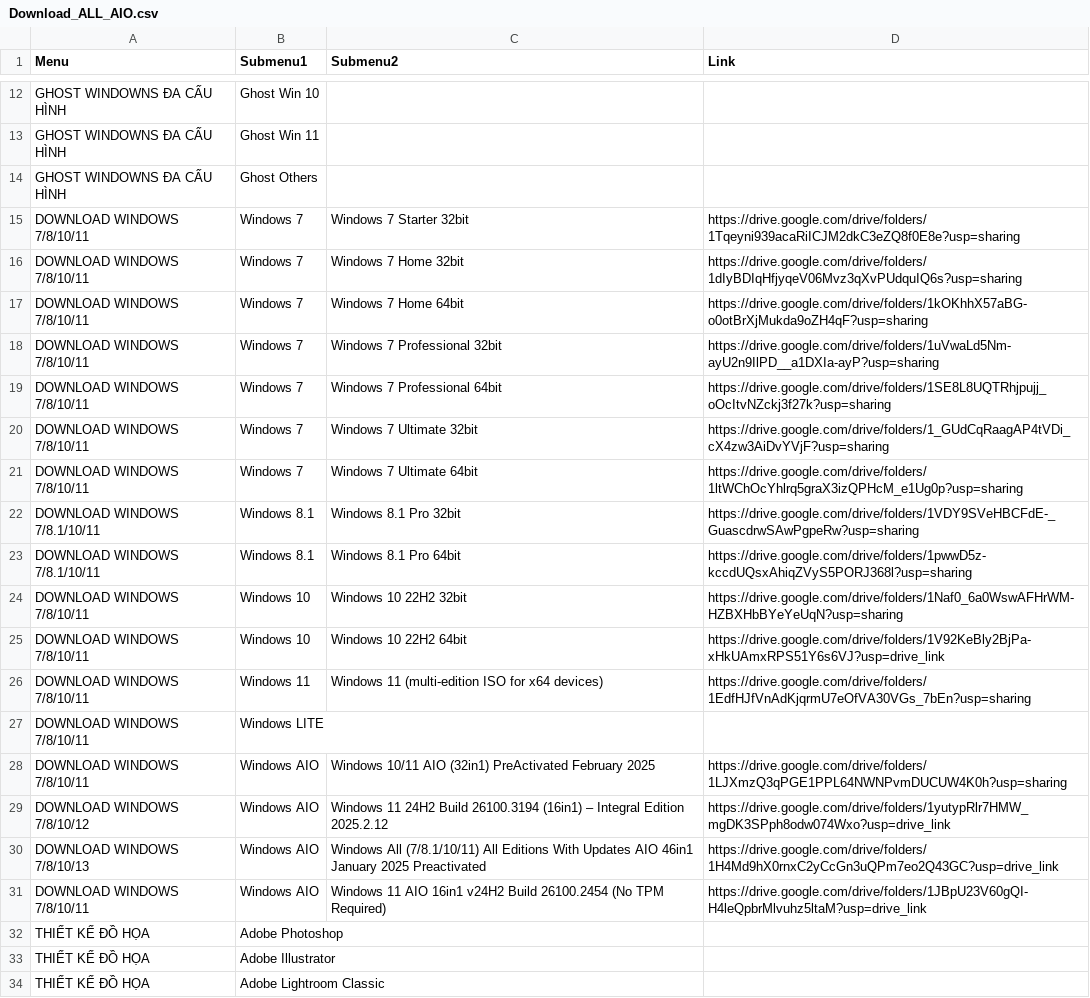
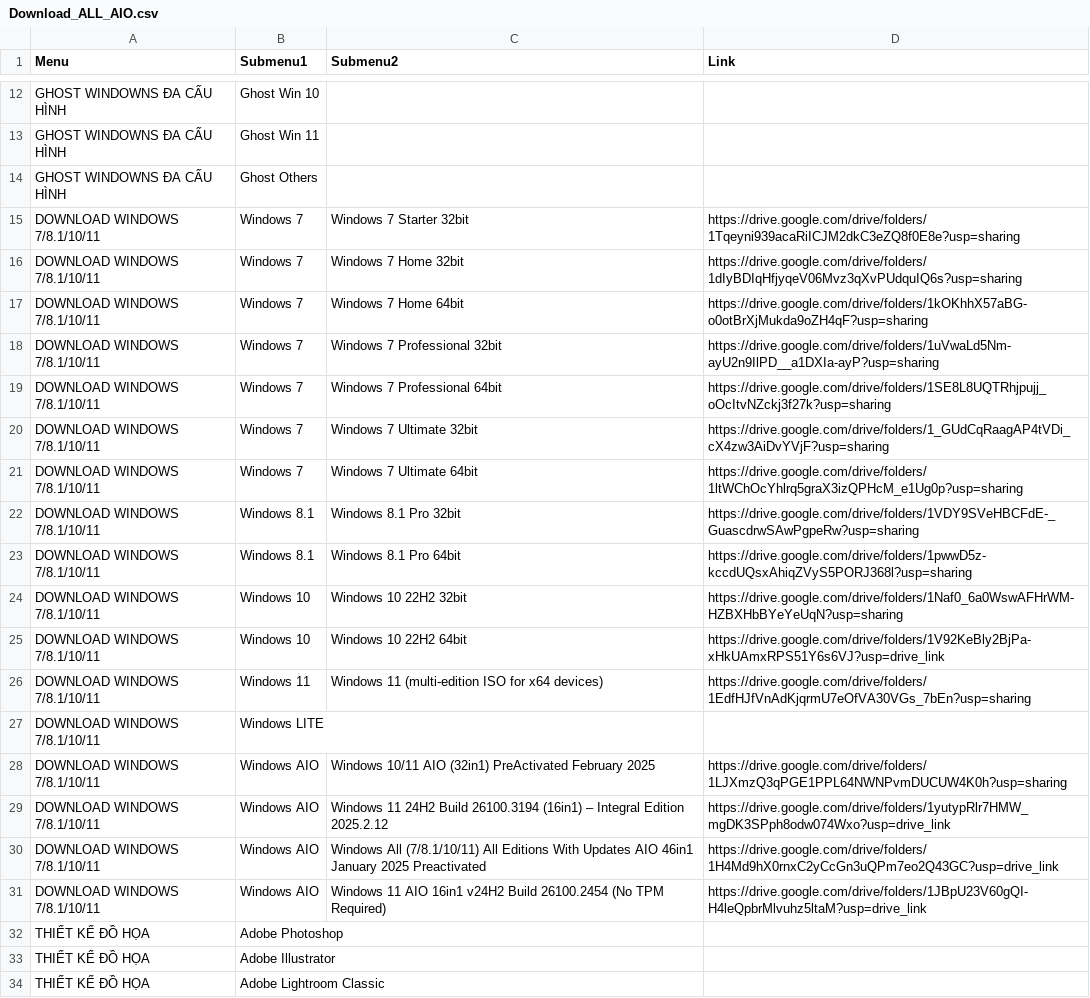
Before and after one commit to RioMMO/File-Download, a CSV file: Download_ALL_AIO.csv, drawn as a sheet; only a part is shown, gaps mark what is left out.

Commit message:
Update Download_ALL_AIO.csv

```diff
--- a/Download_ALL_AIO.csv
+++ b/Download_ALL_AIO.csv
@@ -14,19 +14,19 @@ GHOST WINDOWNS ĐA CẤU HÌNH,Ghost Win 11,,
 GHOST WINDOWNS ĐA CẤU HÌNH,Ghost Others,,
-DOWNLOAD WINDOWS 7/8/10/11,Windows 7,Windows 7 Starter 32bit,https://drive.google.com/drive/folders/1Tqeyni939acaRiICJM2dkC3eZQ8f0E8e?usp=sharing
-DOWNLOAD WINDOWS 7/8/10/11,Windows 7,Windows 7 Home 32bit,https://drive.google.com/drive/folders/1dIyBDIqHfjyqeV06Mvz3qXvPUdquIQ6s?usp=sharing
-DOWNLOAD WINDOWS 7/8/10/11,Windows 7,Windows 7 Home 64bit,https://drive.google.com/drive/folders/1kOKhhX57aBG-o0otBrXjMukda9oZH4qF?usp=sharing
-DOWNLOAD WINDOWS 7/8/10/11,Windows 7,Windows 7 Professional 32bit,https://drive.google.com/drive/folders/1uVwaLd5Nm-ayU2n9IlPD__a1DXIa-ayP?usp=sharing
-DOWNLOAD WINDOWS 7/8/10/11,Windows 7,Windows 7 Professional 64bit,https://drive.google.com/drive/folders/1SE8L8UQTRhjpujj_oOcItvNZckj3f27k?usp=sharing
-DOWNLOAD WINDOWS 7/8/10/11,Windows 7,Windows 7 Ultimate 32bit,https://drive.google.com/drive/folders/1_GUdCqRaagAP4tVDi_cX4zw3AiDvYVjF?usp=sharing
-DOWNLOAD WINDOWS 7/8/10/11,Windows 7,Windows 7 Ultimate 64bit,https://drive.google.com/drive/folders/1ltWChOcYhlrq5graX3izQPHcM_e1Ug0p?usp=sharing
+DOWNLOAD WINDOWS 7/8.1/10/11,Windows 7,Windows 7 Starter 32bit,https://drive.google.com/drive/folders/1Tqeyni939acaRiICJM2dkC3eZQ8f0E8e?usp=sharing
+DOWNLOAD WINDOWS 7/8.1/10/11,Windows 7,Windows 7 Home 32bit,https://drive.google.com/drive/folders/1dIyBDIqHfjyqeV06Mvz3qXvPUdquIQ6s?usp=sharing
+DOWNLOAD WINDOWS 7/8.1/10/11,Windows 7,Windows 7 Home 64bit,https://drive.google.com/drive/folders/1kOKhhX57aBG-o0otBrXjMukda9oZH4qF?usp=sharing
+DOWNLOAD WINDOWS 7/8.1/10/11,Windows 7,Windows 7 Professional 32bit,https://drive.google.com/drive/folders/1uVwaLd5Nm-ayU2n9IlPD__a1DXIa-ayP?usp=sharing
+DOWNLOAD WINDOWS 7/8.1/10/11,Windows 7,Windows 7 Professional 64bit,https://drive.google.com/drive/folders/1SE8L8UQTRhjpujj_oOcItvNZckj3f27k?usp=sharing
+DOWNLOAD WINDOWS 7/8.1/10/11,Windows 7,Windows 7 Ultimate 32bit,https://drive.google.com/drive/folders/1_GUdCqRaagAP4tVDi_cX4zw3AiDvYVjF?usp=sharing
+DOWNLOAD WINDOWS 7/8.1/10/11,Windows 7,Windows 7 Ultimate 64bit,https://drive.google.com/drive/folders/1ltWChOcYhlrq5graX3izQPHcM_e1Ug0p?usp=sharing
 DOWNLOAD WINDOWS 7/8.1/10/11,Windows 8.1,Windows 8.1 Pro 32bit,https://drive.google.com/drive/folders/1VDY9SVeHBCFdE-_GuascdrwSAwPgpeRw?usp=sharing
 DOWNLOAD WINDOWS 7/8.1/10/11,Windows 8.1,Windows 8.1 Pro 64bit,https://drive.google.com/drive/folders/1pwwD5z-kccdUQsxAhiqZVyS5PORJ368l?usp=sharing
-DOWNLOAD WINDOWS 7/8/10/11,Windows 10,Windows 10 22H2 32bit,https://drive.google.com/drive/folders/1Naf0_6a0WswAFHrWM-HZBXHbBYeYeUqN?usp=sharing
-DOWNLOAD WINDOWS 7/8/10/11,Windows 10,Windows 10 22H2 64bit,https://drive.google.com/drive/folders/1V92KeBly2BjPa-xHkUAmxRPS51Y6s6VJ?usp=drive_link
-DOWNLOAD WINDOWS 7/8/10/11,Windows 11,Windows 11 (multi-edition ISO for x64 devices),https://drive.google.com/drive/folders/1EdfHJfVnAdKjqrmU7eOfVA30VGs_7bEn?usp=sharing
-DOWNLOAD WINDOWS 7/8/10/11,Windows LITE,,
-DOWNLOAD WINDOWS 7/8/10/11,Windows AIO,Windows 10/11 AIO (32in1) PreActivated February 2025,https://drive.google.com/drive/folders/1LJXmzQ3qPGE1PPL64NWNPvmDUCUW4K0h?usp=sharing
-DOWNLOAD WINDOWS 7/8/10/12,Windows AIO,Windows 11 24H2 Build 26100.3194 (16in1) – Integral Edition 2025.2.12,https://drive.google.com/drive/folders/1yutypRlr7HMW_mgDK3SPph8odw074Wxo?usp=drive_link
-DOWNLOAD WINDOWS 7/8/10/13,Windows AIO,Windows All (7/8.1/10/11) All Editions With Updates AIO 46in1 January 2025 Preactivated,https://drive.google.com/drive/folders/1H4Md9hX0rnxC2yCcGn3uQPm7eo2Q43GC?usp=drive_link
-DOWNLOAD WINDOWS 7/8/10/11,Windows AIO,Windows 11 AIO 16in1 v24H2 Build 26100.2454 (No TPM Required),https://drive.google.com/drive/folders/1JBpU23V60gQI-H4leQpbrMlvuhz5ltaM?usp=drive_link
+DOWNLOAD WINDOWS 7/8.1/10/11,Windows 10,Windows 10 22H2 32bit,https://drive.google.com/drive/folders/1Naf0_6a0WswAFHrWM-HZBXHbBYeYeUqN?usp=sharing
+DOWNLOAD WINDOWS 7/8.1/10/11,Windows 10,Windows 10 22H2 64bit,https://drive.google.com/drive/folders/1V92KeBly2BjPa-xHkUAmxRPS51Y6s6VJ?usp=drive_link
+DOWNLOAD WINDOWS 7/8.1/10/11,Windows 11,Windows 11 (multi-edition ISO for x64 devices),https://drive.google.com/drive/folders/1EdfHJfVnAdKjqrmU7eOfVA30VGs_7bEn?usp=sharing
+DOWNLOAD WINDOWS 7/8.1/10/11,Windows LITE,,
+DOWNLOAD WINDOWS 7/8.1/10/11,Windows AIO,Windows 10/11 AIO (32in1) PreActivated February 2025,https://drive.google.com/drive/folders/1LJXmzQ3qPGE1PPL64NWNPvmDUCUW4K0h?usp=sharing
+DOWNLOAD WINDOWS 7/8.1/10/11,Windows AIO,Windows 11 24H2 Build 26100.3194 (16in1) – Integral Edition 2025.2.12,https://drive.google.com/drive/folders/1yutypRlr7HMW_mgDK3SPph8odw074Wxo?usp=drive_link
+DOWNLOAD WINDOWS 7/8.1/10/11,Windows AIO,Windows All (7/8.1/10/11) All Editions With Updates AIO 46in1 January 2025 Preactivated,https://drive.google.com/drive/folders/1H4Md9hX0rnxC2yCcGn3uQPm7eo2Q43GC?usp=drive_link
+DOWNLOAD WINDOWS 7/8.1/10/11,Windows AIO,Windows 11 AIO 16in1 v24H2 Build 26100.2454 (No TPM Required),https://drive.google.com/drive/folders/1JBpU23V60gQI-H4leQpbrMlvuhz5ltaM?usp=drive_link
 THIẾT KẾ ĐỒ HỌA,Adobe Photoshop,,
```
